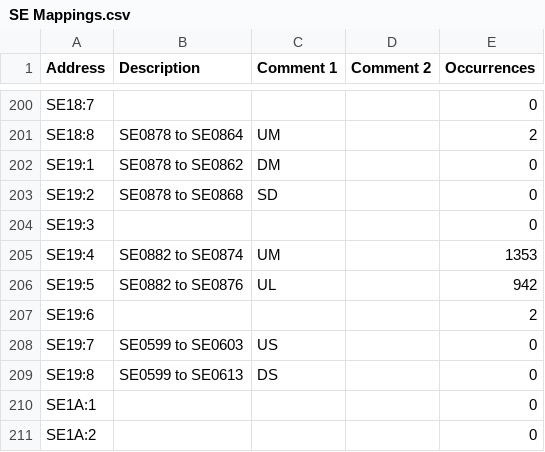
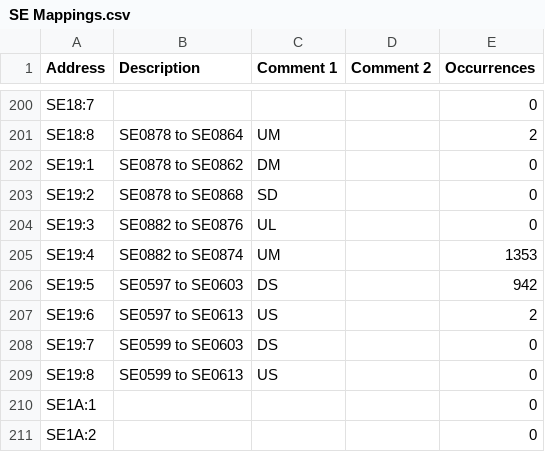
Before and after one commit to Shwam3/EASMData, a CSV file: SE Mappings.csv, drawn as a sheet; only a part is shown, gaps mark what is left out.

```diff
--- a/SE Mappings.csv
+++ b/SE Mappings.csv
@@ -203,8 +203,8 @@ SE19:1,SE0878 to SE0862,DM,,0
 SE19:2,SE0878 to SE0868,SD,,0
-SE19:3,,,,0
+SE19:3,SE0882 to SE0876,UL,,0
 SE19:4,SE0882 to SE0874,UM,,1353
-SE19:5,SE0882 to SE0876,UL,,942
-SE19:6,,,,2
-SE19:7,SE0599 to SE0603,US,,0
-SE19:8,SE0599 to SE0613,DS,,0
+SE19:5,SE0597 to SE0603,DS,,942
+SE19:6,SE0597 to SE0613,US,,2
+SE19:7,SE0599 to SE0603,DS,,0
+SE19:8,SE0599 to SE0613,US,,0
 SE1A:1,,,,0
```
Also changed, not shown: CC Mappings.csv, EN Mappings.csv, 6 other files.
